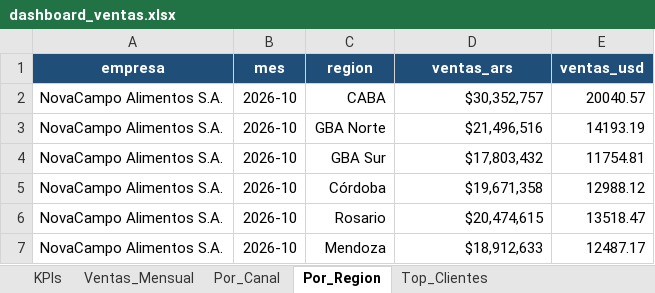
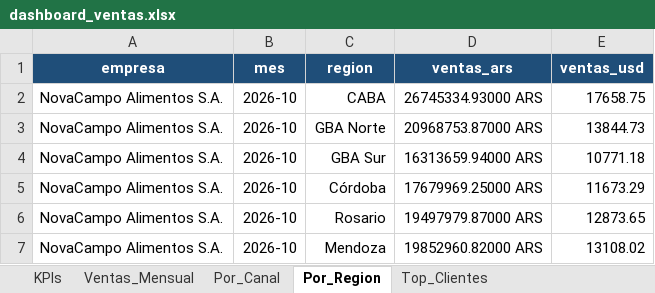
Before and after one commit to nicolasortizzz/portfolio-dashboards-bi, an Excel workbook: excel/dashboard_ventas.xlsx, sheet Por_Region, drawn as a sheet; values as stored, in another font and other column widths than the file's, no borders; charts and pictures not drawn; the diff names each change by its address in the sheet, - before the commit and + after, or states it on an @@ line.

```diff
--- a/excel/dashboard_ventas.xlsx (sheet Por_Region)
+++ b/excel/dashboard_ventas.xlsx (sheet Por_Region)
-D2 (ventas_ars): $30,352,757
+D2 (ventas_ars): 26745334.93000 ARS
-E2 (ventas_usd): 20040.57
+E2 (ventas_usd): 17658.75
-D3 (ventas_ars): $21,496,516
+D3 (ventas_ars): 20968753.87000 ARS
-E3 (ventas_usd): 14193.19
+E3 (ventas_usd): 13844.73
-D4 (ventas_ars): $17,803,432
+D4 (ventas_ars): 16313659.94000 ARS
-E4 (ventas_usd): 11754.81
+E4 (ventas_usd): 10771.18
-D5 (ventas_ars): $19,671,358
+D5 (ventas_ars): 17679969.25000 ARS
-E5 (ventas_usd): 12988.12
+E5 (ventas_usd): 11673.29
-D6 (ventas_ars): $20,474,615
+D6 (ventas_ars): 19497979.87000 ARS
-E6 (ventas_usd): 13518.47
+E6 (ventas_usd): 12873.65
-D7 (ventas_ars): $18,912,633
+D7 (ventas_ars): 19852960.82000 ARS
-E7 (ventas_usd): 12487.17
+E7 (ventas_usd): 13108.02
```
Also changed, not shown: sheet Ventas_Mensual, sheet Top_Clientes, sheet KPIs, sheet Por_Canal, excel/dashboard_costos.xlsx, excel/dashboard_financiero.xlsx, 16 other files.
